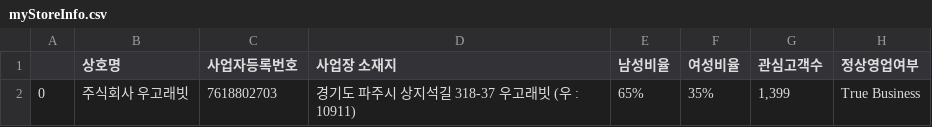
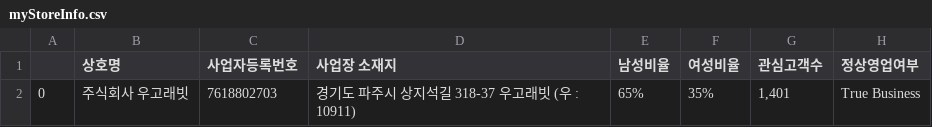
Before and after one commit to JiwonChung2023/Naver-Smart-Store-Reliability-Tool, a CSV file: csvs/myStoreInfo.csv, drawn as a sheet.

```diff
--- a/csvs/myStoreInfo.csv
+++ b/csvs/myStoreInfo.csv
@@ -1,2 +1,2 @@
 ,상호명,사업자등록번호,사업장 소재지,남성비율,여성비율,관심고객수,정상영업여부
-0,주식회사 우고래빗,7618802703,경기도 파주시 상지석길 318-37 우고래빗 (우 : 10911),65%,35%,"1,399",True Business
+0,주식회사 우고래빗,7618802703,경기도 파주시 상지석길 318-37 우고래빗 (우 : 10911),65%,35%,"1,401",True Business
```
Also changed, not shown: csvs/myItem1.csv, csvs/myItem2.csv, 3 other files.
